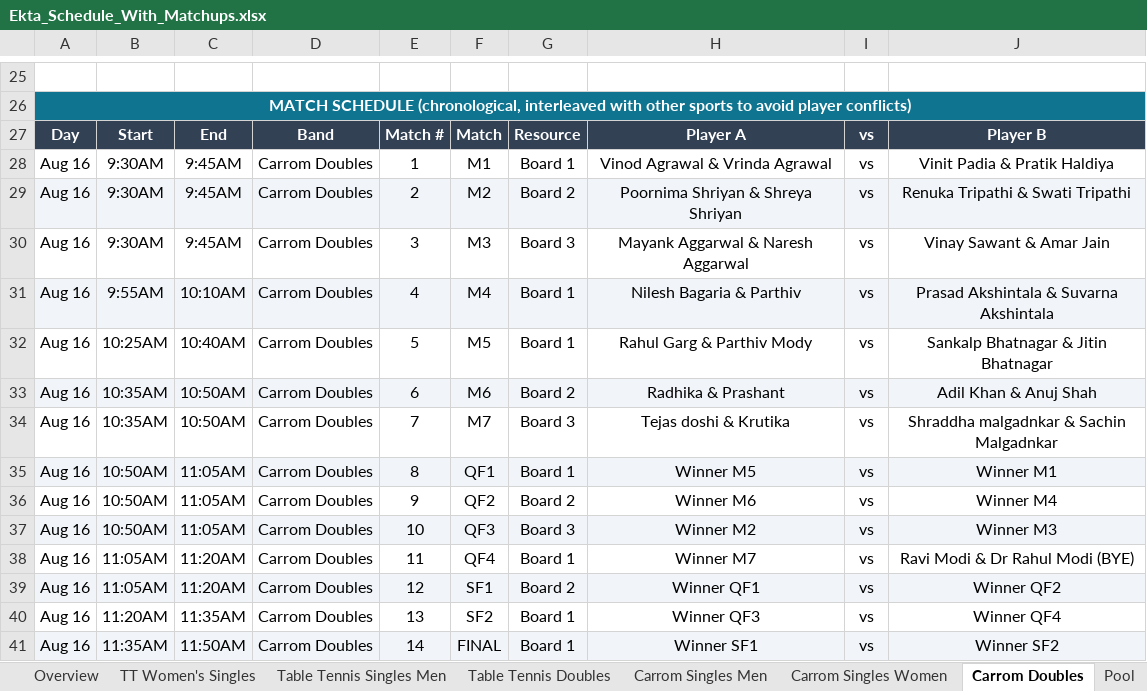
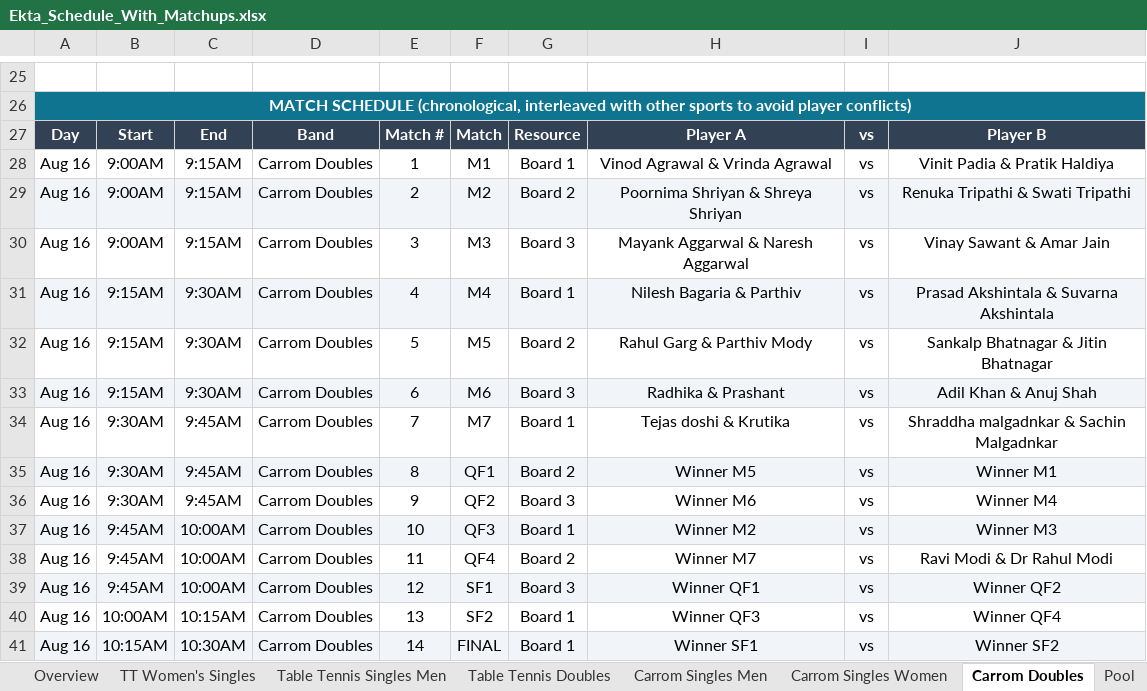
Before and after one commit to AnkitK1993/ekta-indoor-games, an Excel workbook: Ekta_Schedule_With_Matchups.xlsx, sheet Carrom Doubles, drawn as a sheet; only a part is shown, gaps mark what is left out; values as stored, in another font and other column widths than the file's, no borders; the diff names each change by its address in the sheet, - before the commit and + after, or states it on an @@ line.

```diff
--- a/Ekta_Schedule_With_Matchups.xlsx (sheet Carrom Doubles)
+++ b/Ekta_Schedule_With_Matchups.xlsx (sheet Carrom Doubles)
-B28:B30: 9:30AM
+B28:B30: 9:00AM
-C28:C30: 9:45AM
+C28:C30: 9:15AM
-B31: 9:55AM
+B31: 9:15AM
-C31: 10:10AM
+C31: 9:30AM
-B32: 10:25AM
+B32: 9:15AM
-C32: 10:40AM
+C32: 9:30AM
-G32: Board 1
+G32: Board 2
-B33: 10:35AM
+B33: 9:15AM
-C33: 10:50AM
+C33: 9:30AM
-G33: Board 2
+G33: Board 3
-B34: 10:35AM
+B34: 9:30AM
-C34: 10:50AM
+C34: 9:45AM
-G34: Board 3
+G34: Board 1
-B35:B36: 10:50AM
+B35:B36: 9:30AM
-C35:C36: 11:05AM
+C35:C36: 9:45AM
-G35: Board 1
+G35: Board 2
-G36: Board 2
+G36: Board 3
-B37: 10:50AM
+B37: 9:45AM
-C37: 11:05AM
+C37: 10:00AM
-G37: Board 3
+G37: Board 1
-B38:B39: 11:05AM
+B38:B39: 9:45AM
-C38:C39: 11:20AM
+C38:C39: 10:00AM
-G38: Board 1
+G38: Board 2
-J38: Ravi Modi & Dr Rahul Modi (BYE)
+J38: Ravi Modi & Dr Rahul Modi
-G39: Board 2
+G39: Board 3
-B40: 11:20AM
+B40: 10:00AM
-C40: 11:35AM
+C40: 10:15AM
-B41: 11:35AM
+B41: 10:15AM
-C41: 11:50AM
+C41: 10:30AM
```
Also changed, not shown: sheet Pool, sheet Carrom Singles Men, sheet Carrom Singles Women, sheet Overview, ekta-games-import-297.xlsx, 2 other files.
